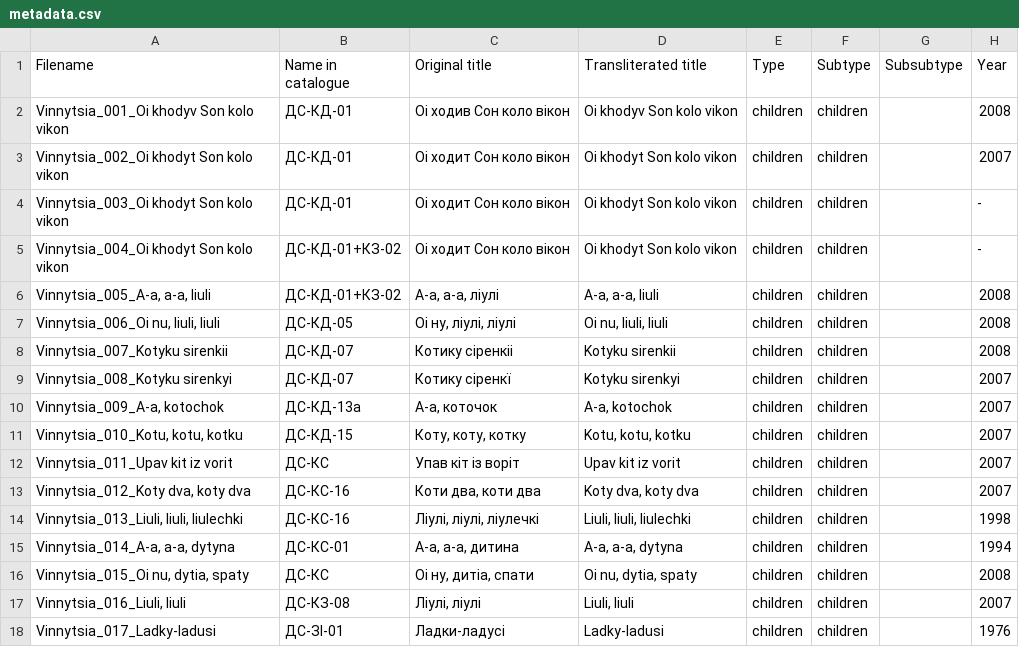
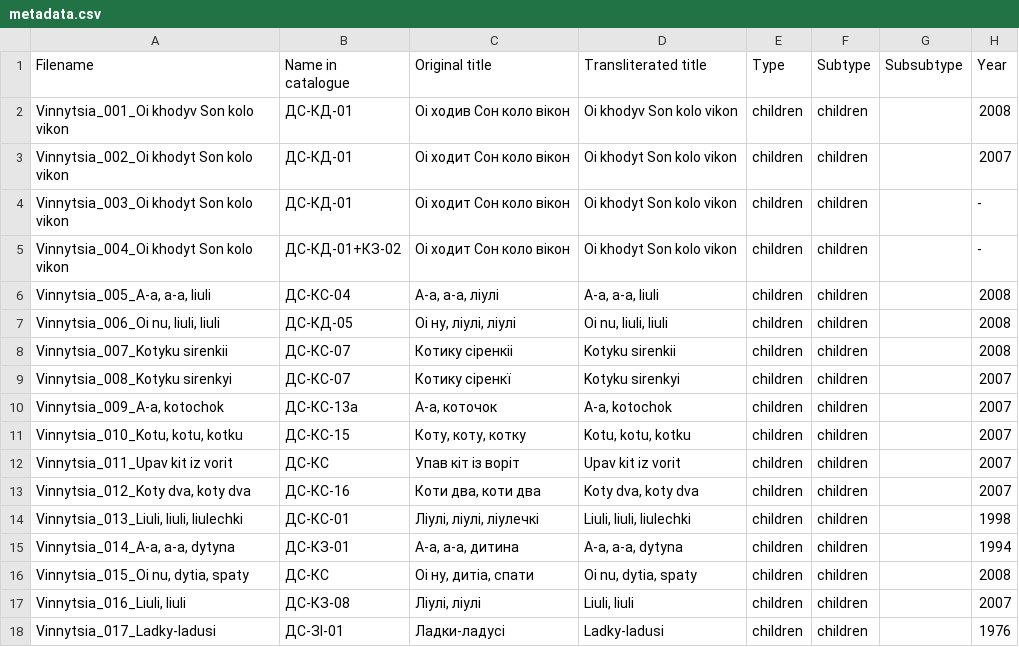
Before and after one commit to aljanaki/Symbolic_Corpus_Of_Ukrainian_Folk_Music, a CSV file: Podillia/Metadata/Children songs/metadata.csv, drawn as a sheet; only a part is shown; the diff names each change by its address in the sheet, - before the commit and + after, or states it on an @@ line.

Commit message:
mistakes in metadata
correct mistakes in metadata

```diff
--- a/Podillia/Metadata/Children songs/metadata.csv
+++ b/Podillia/Metadata/Children songs/metadata.csv
-B6 (Name in catalogue): ДС-КД-01+КЗ-02
+B6 (Name in catalogue): ДС-КС-04
-B8:B9 (Name in catalogue): ДС-КД-07
+B8:B9 (Name in catalogue): ДС-КС-07
-B10 (Name in catalogue): ДС-КД-13а
+B10 (Name in catalogue): ДС-КС-13а
-B11 (Name in catalogue): ДС-КД-15
+B11 (Name in catalogue): ДС-КС-15
-B14 (Name in catalogue): ДС-КС-16
+B14 (Name in catalogue): ДС-КС-01
-B15 (Name in catalogue): ДС-КС-01
+B15 (Name in catalogue): ДС-КЗ-01
```
Also changed, not shown: Podillia/Metadata/Non-ritual songs/metadata.csv, Podillia/Metadata/Ritual songs/metadata.csv.
